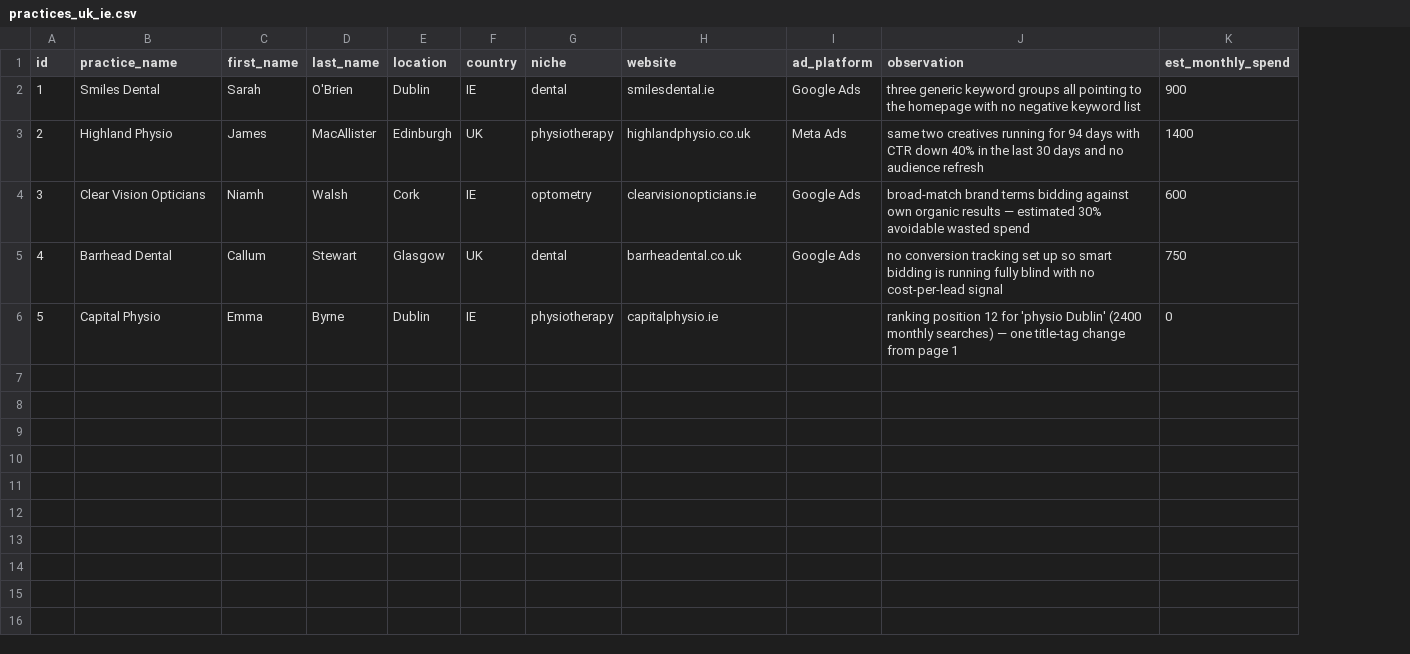
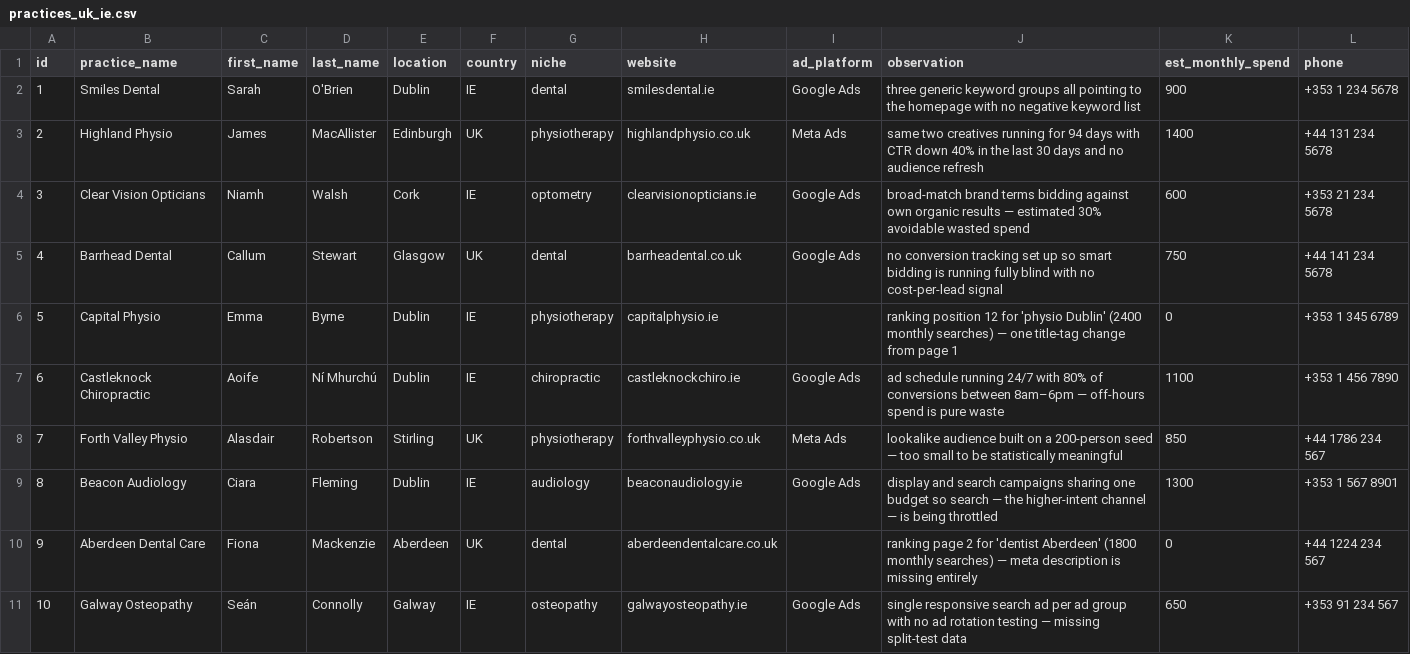
Before and after one commit to eoinmcgee1993/Content-creation-, a CSV file: practices_uk_ie.csv, drawn as a sheet; the diff names each change by its address in the sheet, - before the commit and + after, or states it on an @@ line.

```diff
--- a/practices_uk_ie.csv
+++ b/practices_uk_ie.csv
+column L (phone), rows 2-6: +353 1 234 5678 | +44 131 234 5678 | +353 21 234 5678 | +44 141 234 5678 | +353 1 345 6789
+row 7: 6 | Castleknock Chiropractic | Aoife | Ní Mhurchú | Dublin | IE | chiropractic | castleknockchiro.ie | Google Ads | ad schedule running 24/7 with 80% of conversions between 8am–6pm — off-hours spend is pure waste | 1100 | +353 1 456 7890
+row 8: 7 | Forth Valley Physio | Alasdair | Robertson | Stirling | UK | physiotherapy | forthvalleyphysio.co.uk | Meta Ads | lookalike audience built on a 200-person seed — too small to be statistically meaningful | 850 | +44 1786 234 567
+row 9: 8 | Beacon Audiology | Ciara | Fleming | Dublin | IE | audiology | beaconaudiology.ie | Google Ads | display and search campaigns sharing one budget so search — the higher-intent channel — is being throttled | 1300 | +353 1 567 8901
+row 10: 9 | Aberdeen Dental Care | Fiona | Mackenzie | Aberdeen | UK | dental | aberdeendentalcare.co.uk |  | ranking page 2 for 'dentist Aberdeen' (1800 monthly searches) — meta description is missing entirely | 0 | +44 1224 234 567
+row 11: 10 | Galway Osteopathy | Seán | Connolly | Galway | IE | osteopathy | galwayosteopathy.ie | Google Ads | single responsive search ad per ad group with no ad rotation testing — missing split-test data | 650 | +353 91 234 567
```
Also changed, not shown: 1 other file.
